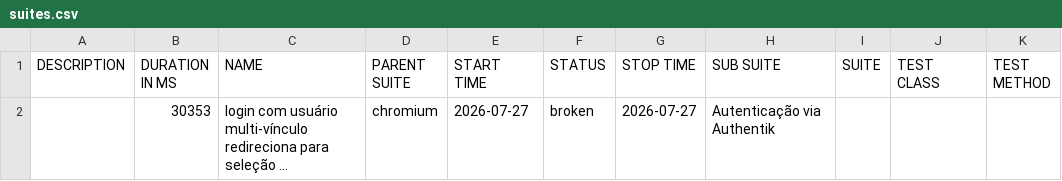
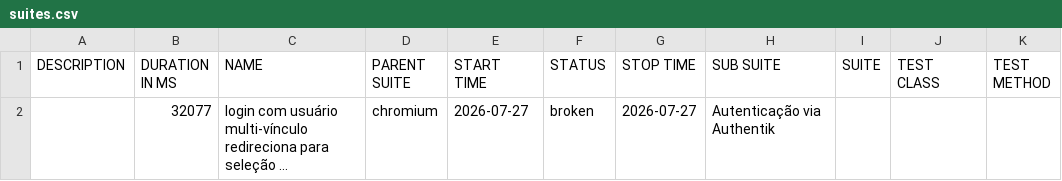
Before and after one commit to apolope/integra-condo-pages, a CSV file: e2e/data/suites.csv, drawn as a sheet; long unchanged cells end in …; the diff names each change by its address in the sheet, - before the commit and + after, or states it on an @@ line.

```diff
--- a/e2e/data/suites.csv
+++ b/e2e/data/suites.csv
-B2 (DURATION IN MS): 30353
+B2 (DURATION IN MS): 32077
```
Also changed, not shown: 38 other files.
